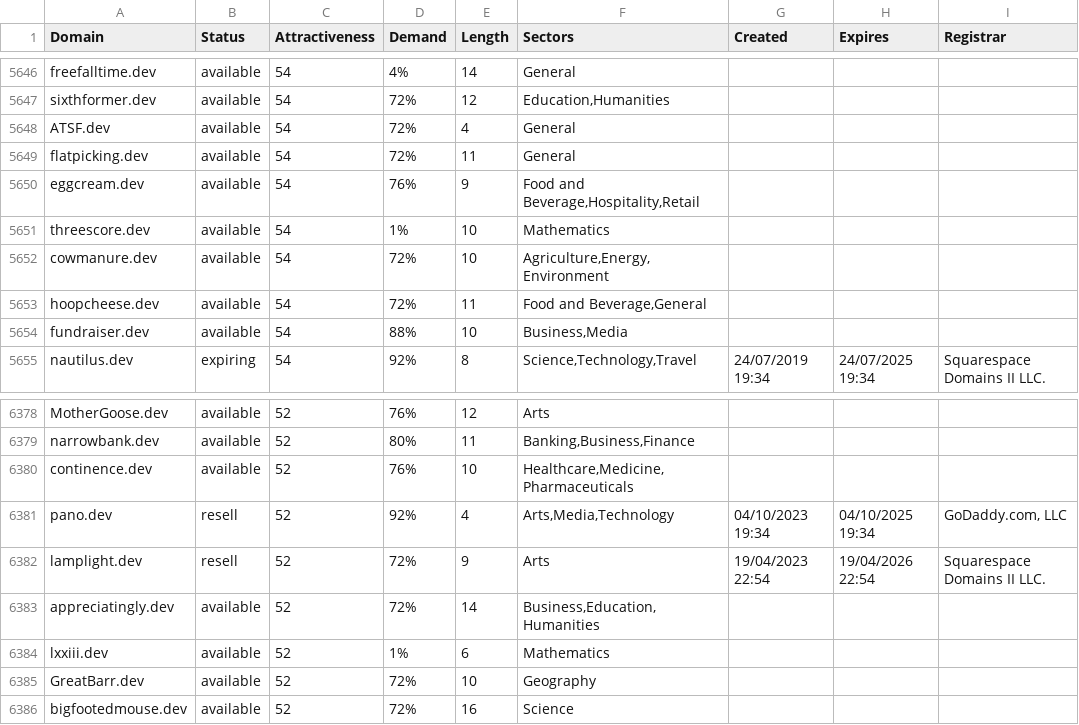
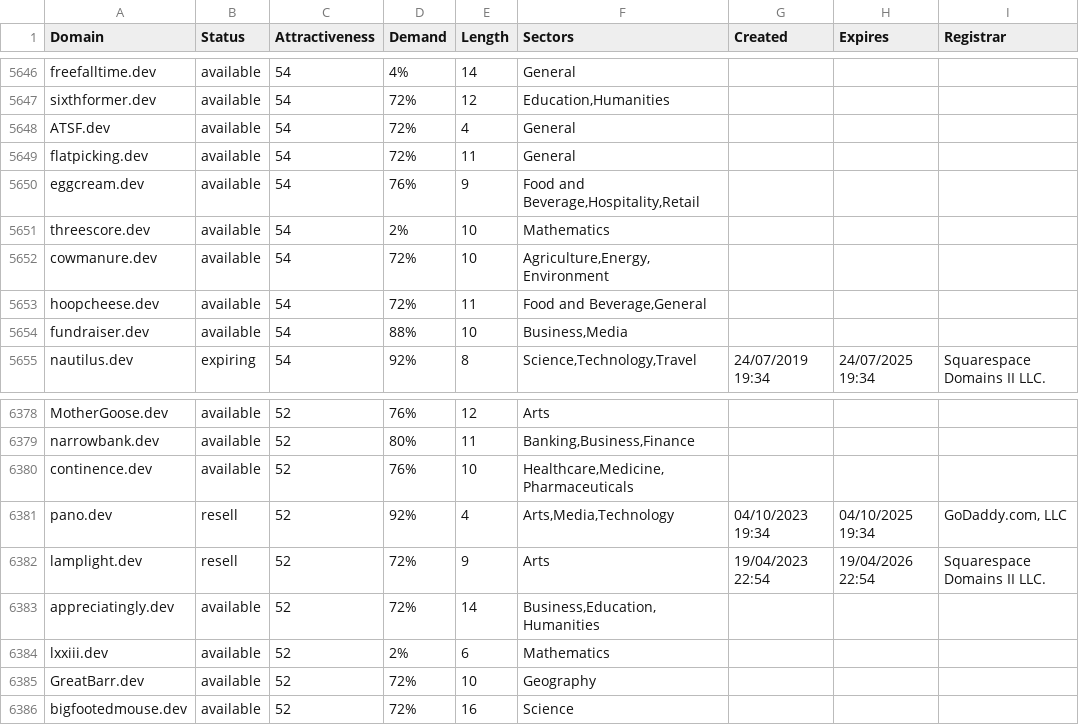
Before and after one commit to UniqueDomains/dev-oneword-domains, a CSV file: dev.csv, drawn as a sheet; only a part is shown, gaps mark what is left out; the diff covers the shown part only.

```diff
--- a/dev.csv
+++ b/dev.csv
@@ -5650,3 +5650,3 @@ flatpicking.dev,available,54,72%,11,General,,,
 eggcream.dev,available,54,76%,9,"Food and Beverage,Hospitality,Retail",,,
-threescore.dev,available,54,1%,10,Mathematics,,,
+threescore.dev,available,54,2%,10,Mathematics,,,
 cowmanure.dev,available,54,72%,10,"Agriculture,Energy,Environment",,,
@@ -6383,3 +6383,3 @@ lamplight.dev,resell,52,72%,9,Arts,19/04/2023 22:54,19/04/2026 22:54,Squarespace
 appreciatingly.dev,available,52,72%,14,"Business,Education,Humanities",,,
-lxxiii.dev,available,52,1%,6,Mathematics,,,
+lxxiii.dev,available,52,2%,6,Mathematics,,,
 GreatBarr.dev,available,52,72%,10,Geography,,,
```
Also changed, not shown: 5 edited cells elsewhere in this file, 2 other files.
